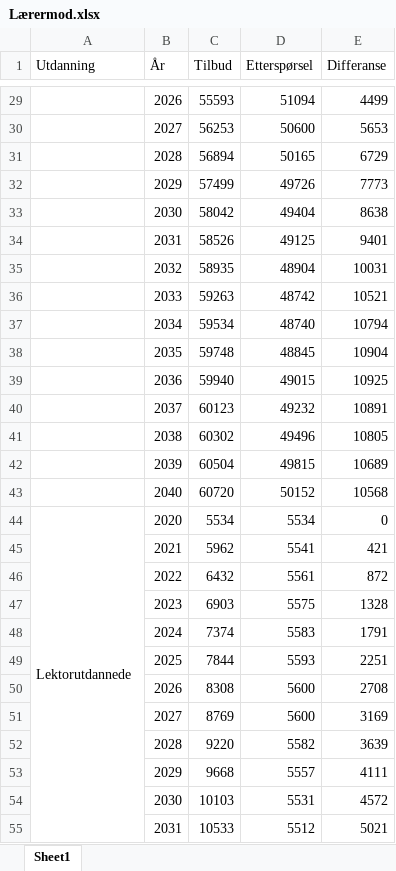
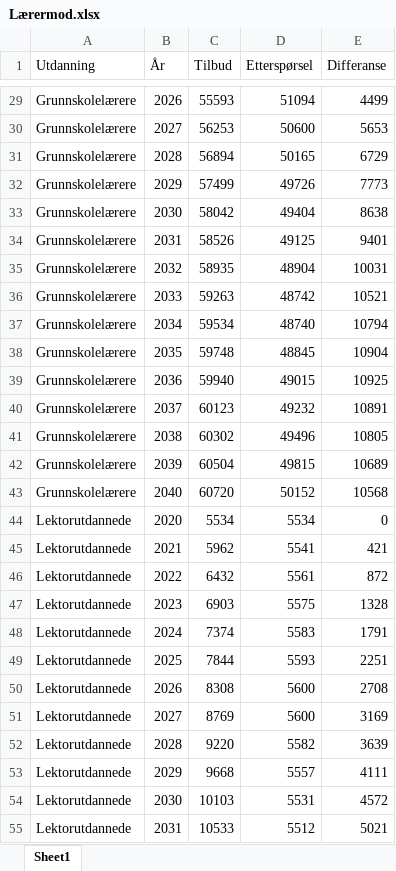
Before and after one commit to pknssb/Laerermod, an Excel workbook: resultater/Lærermod.xlsx, sheet Sheet1, drawn as a sheet; only a part is shown, gaps mark what is left out; values as stored, in another font and other column widths than the file's, no cell formats; the diff covers the shown part only; the diff names each change by its address in the sheet, - before the commit and + after, or states it on an @@ line.

```diff
--- a/resultater/Lærermod.xlsx (sheet Sheet1)
+++ b/resultater/Lærermod.xlsx (sheet Sheet1)
-A29:A43 (Utdanning): (empty)
+A29:A43 (Utdanning): Grunnskolelærere
-A44:A64 merged
-A45:A55 (Utdanning): (empty)
+A45:A55 (Utdanning): Lektorutdannede
```
Also changed, not shown: 114 edited cells and merged cells elsewhere in this sheet, cell formats, 7 other files.
